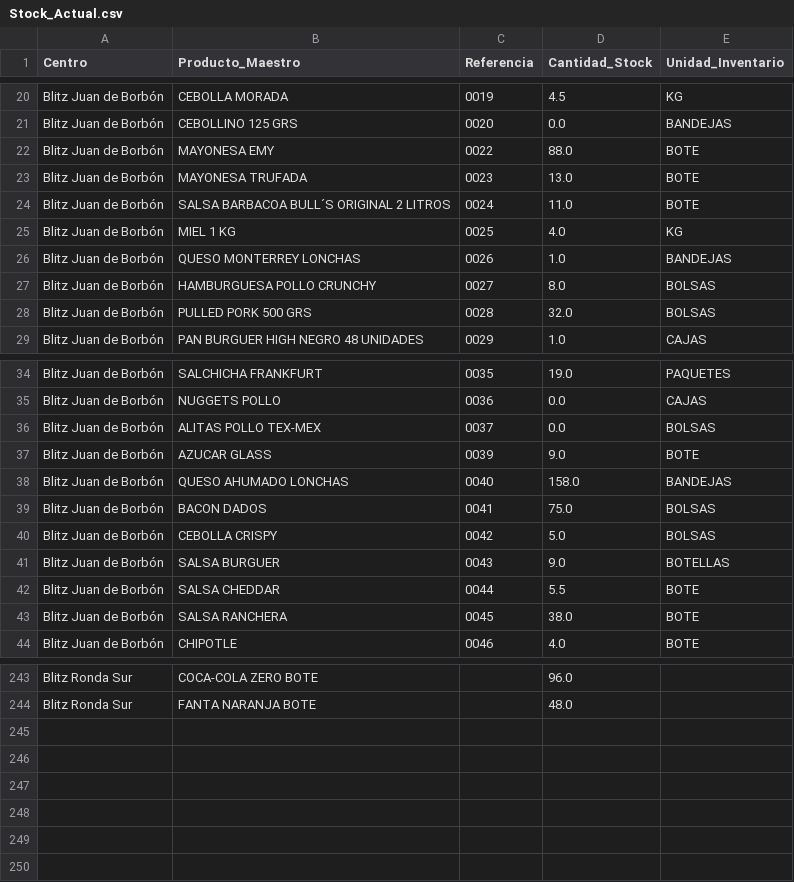
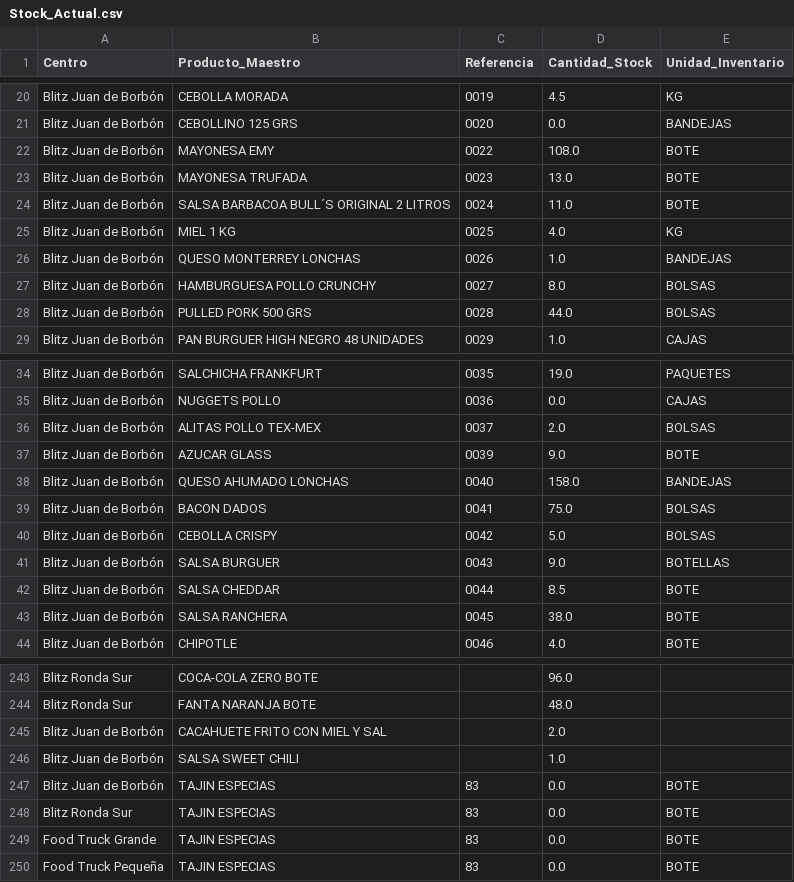
Before and after one commit to salvaandreo-lab/blitz-stock, a CSV file: Stock_Actual.csv, drawn as a sheet; only a part is shown, gaps mark what is left out.

Commit message:
Update: Inicializar TAJIN ESPECIAS en Stock_Actual

```diff
--- a/Stock_Actual.csv
+++ b/Stock_Actual.csv
@@ -21,3 +21,3 @@ Blitz  Juan de Borbón,CEBOLLA MORADA,0019,4.5,KG
 Blitz  Juan de Borbón,CEBOLLINO 125 GRS,0020,0.0,BANDEJAS
-Blitz  Juan de Borbón,MAYONESA EMY,0022,88.0,BOTE
+Blitz  Juan de Borbón,MAYONESA EMY,0022,108.0,BOTE
 Blitz  Juan de Borbón,MAYONESA TRUFADA,0023,13.0,BOTE
@@ -27,3 +27,3 @@ Blitz  Juan de Borbón,QUESO MONTERREY LONCHAS,0026,1.0,BANDEJAS
 Blitz  Juan de Borbón,HAMBURGUESA POLLO CRUNCHY,0027,8.0,BOLSAS
-Blitz  Juan de Borbón,PULLED PORK 500 GRS,0028,32.0,BOLSAS
+Blitz  Juan de Borbón,PULLED PORK 500 GRS,0028,44.0,BOLSAS
 Blitz  Juan de Borbón,PAN BURGUER HIGH NEGRO 48 UNIDADES,0029,1.0,CAJAS
@@ -35,3 +35,3 @@ Blitz  Juan de Borbón,SALCHICHA FRANKFURT,0035,19.0,PAQUETES
 Blitz  Juan de Borbón,NUGGETS POLLO,0036,0.0,CAJAS
-Blitz  Juan de Borbón,ALITAS POLLO TEX-MEX,0037,0.0,BOLSAS
+Blitz  Juan de Borbón,ALITAS POLLO TEX-MEX,0037,2.0,BOLSAS
 Blitz  Juan de Borbón,AZUCAR GLASS,0039,9.0,BOTE
@@ -41,3 +41,3 @@ Blitz  Juan de Borbón,CEBOLLA CRISPY,0042,5.0,BOLSAS
 Blitz  Juan de Borbón,SALSA BURGUER,0043,9.0,BOTELLAS
-Blitz  Juan de Borbón,SALSA CHEDDAR,0044,5.5,BOTE
+Blitz  Juan de Borbón,SALSA CHEDDAR,0044,8.5,BOTE
 Blitz  Juan de Borbón,SALSA RANCHERA,0045,38.0,BOTE
@@ -244 +244,7 @@ Blitz Ronda Sur,COCA-COLA ZERO BOTE,,96.0,
 Blitz Ronda Sur,FANTA NARANJA BOTE,,48.0,
+Blitz  Juan de Borbón,CACAHUETE FRITO CON MIEL Y SAL,,2.0,
+Blitz  Juan de Borbón,SALSA SWEET CHILI,,1.0,
+Blitz  Juan de Borbón,TAJIN ESPECIAS,83,0.0,BOTE
+Blitz Ronda Sur,TAJIN ESPECIAS,83,0.0,BOTE
+Food Truck Grande,TAJIN ESPECIAS,83,0.0,BOTE
+Food Truck Pequeña,TAJIN ESPECIAS,83,0.0,BOTE
```
